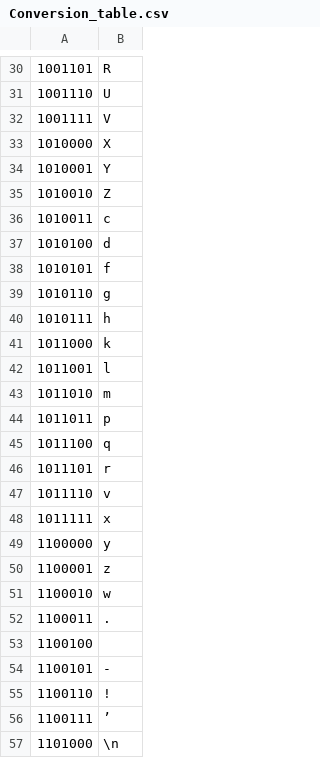
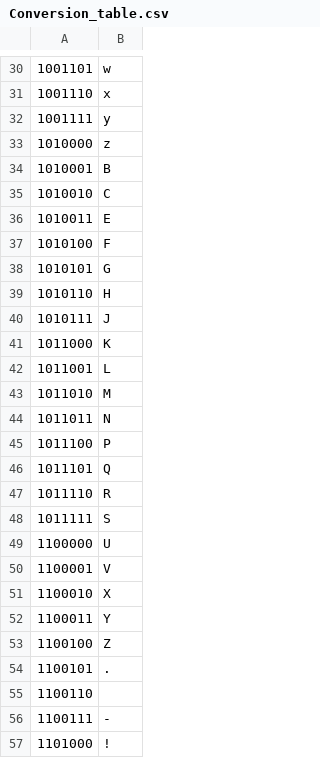
Before and after one commit to cqiu03/ECS101-Project1, a CSV file: Conversion_table.csv, drawn as a sheet; only a part is shown, gaps mark what is left out; the diff covers the shown part only.

```diff
--- a/Conversion_table.csv
+++ b/Conversion_table.csv
@@ -30,28 +30,28 @@
-1001101  , R
-1001110  , U
-1001111  , V
-1010000  , X
-1010001  , Y
-1010010  , Z
-1010011  , c
-1010100  , d
-1010101  , f
-1010110  ,g
-1010111  ,h
-1011000  , k
-1011001 , l
-1011010  , m
-1011011  , p
-1011100  , q
-1011101  , r
-1011110  ,v
-1011111 , x
-1100000  , y
-1100001 , z
-1100010 , w
-1100011 , .
-1100100  ,  ,
-1100101 , -
-1100110 , !
-1100111 , ’
-1101000  , \n
+1001101  , w
+1001110  , x
+1001111  , y
+1010000  , z
+1010001  , B
+1010010  , C
+1010011  , E
+1010100  , F
+1010101  , G
+1010110  , H
+1010111  , J
+1011000  , K
+1011001  , L
+1011010  , M
+1011011  , N
+1011100  , P
+1011101  , Q
+1011110  , R
+1011111  , S
+1100000  , U
+1100001  , V
+1100010  , X
+1100011  , Y
+1100100  , Z
+1100101  , .
+1100110  , ,
+1100111  , -
+1101000  , !
```
Also changed, not shown: 1 removed row and 28 edited cells elsewhere in this file.
